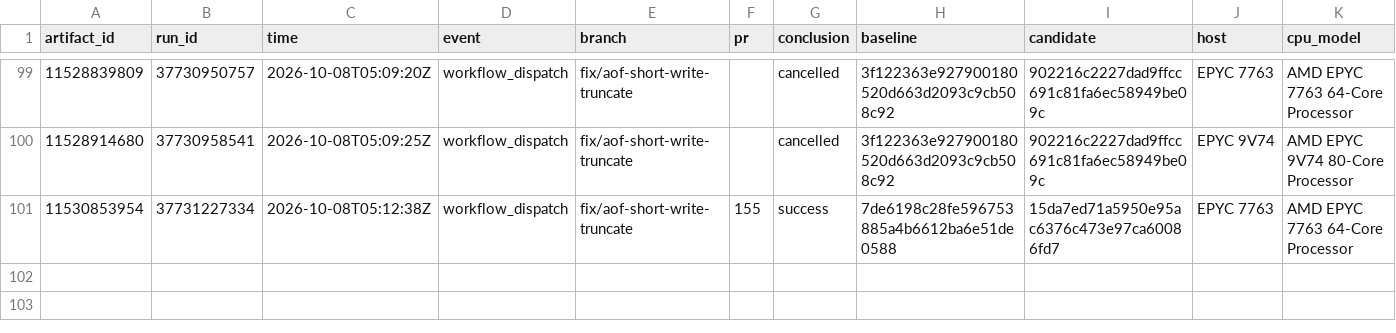
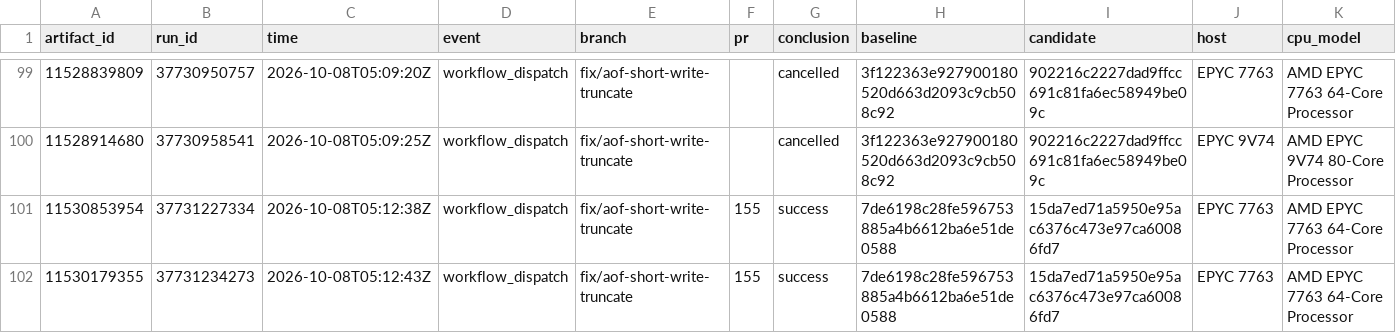
Before and after one commit to brandopakel/keel, a CSV file: matched/runs.csv, drawn as a sheet; only a part is shown, gaps mark what is left out; rows hold the shown columns only; the diff names each change by its address in the sheet, - before the commit and + after, or states it on an @@ line.

```diff
--- a/matched/runs.csv
+++ b/matched/runs.csv
+row 102: 11530179355 | 37731234273 | 2026-10-08T05:12:43Z | workflow_dispatch | fix/aof-short-write-truncate | 155 | success | 7de6198c28fe596753885a4b6612ba6e51de0588 | 15da7ed71a5950e95ac6376c473e97ca60086fd7 | EPYC 7763 | AMD EPYC 7763 64-Core Processor
```
Also changed, not shown: matched-everysec/cases.csv, matched-everysec/runs.csv, 1 other file.
